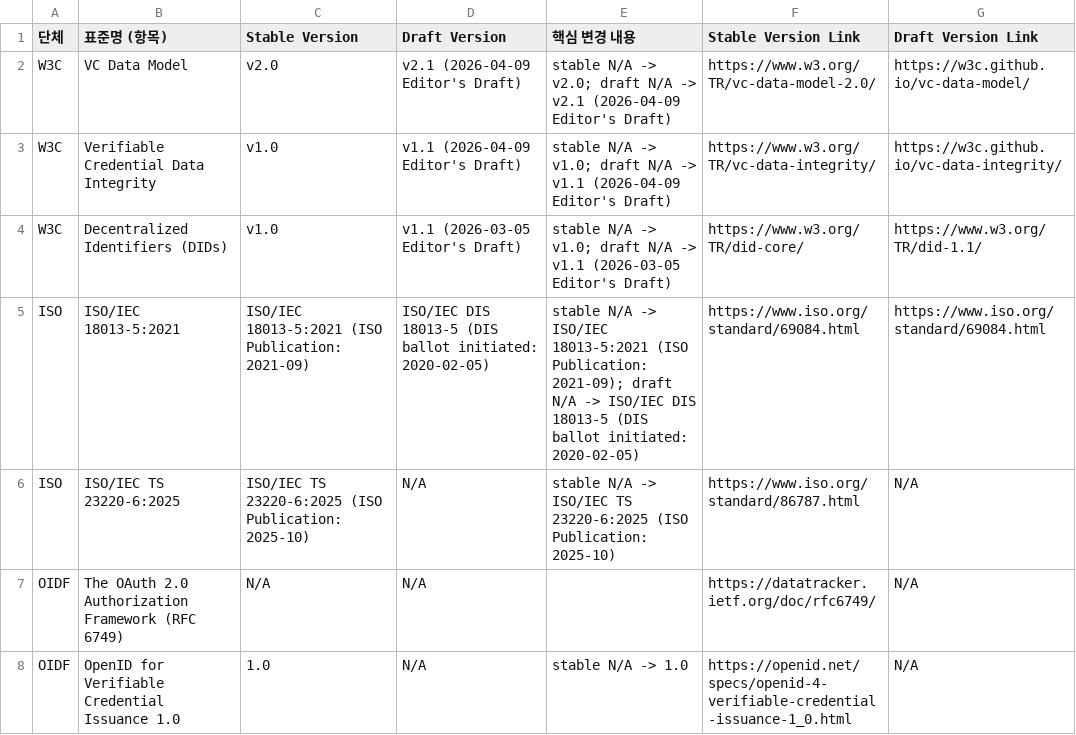
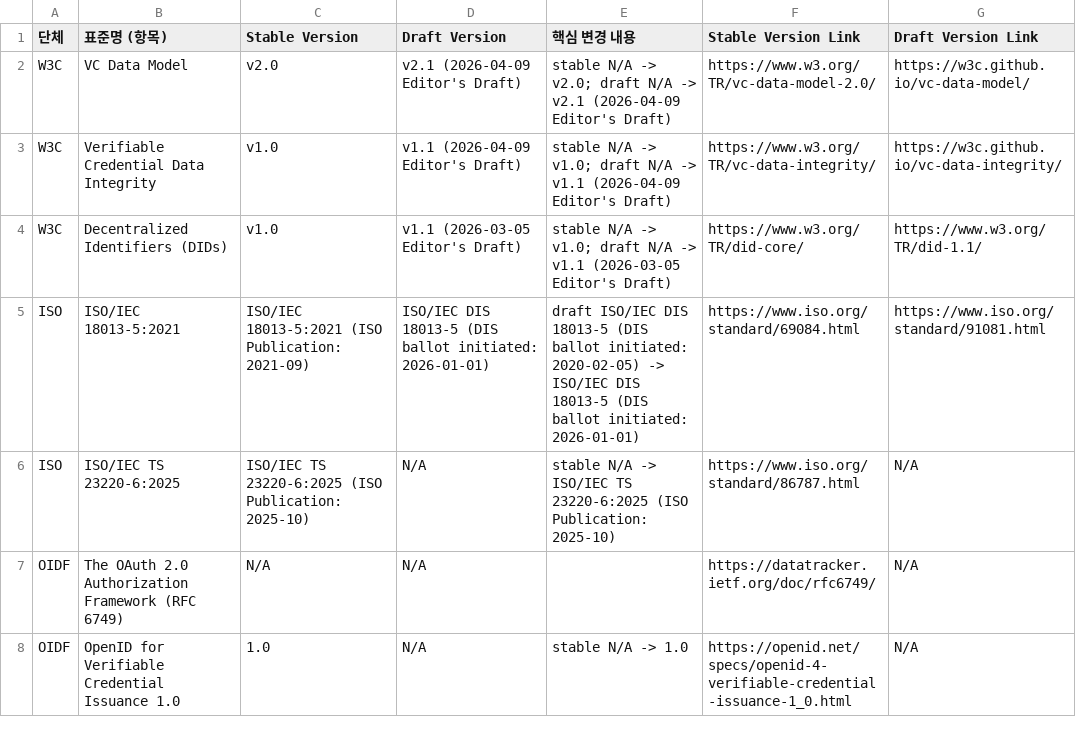
Before and after one commit to yoongyu-lee/standards-version-tracker, a CSV file: standards.csv, drawn as a sheet; only a part is shown.

Commit message:
chore: update standards versions

```diff
--- a/standards.csv
+++ b/standards.csv
@@ -4,3 +4,3 @@ W3C,Verifiable Credential Data Integrity,v1.0,v1.1 (2026-04-09 Editor's Draft),s
 W3C,Decentralized Identifiers (DIDs),v1.0,v1.1 (2026-03-05 Editor's Draft),stable N/A -> v1.0; draft N/A -> v1.1 (2026-03-05 Editor's Draft),https://www.w3.org/TR/did-core/,https://www.w3.org/TR/did-1.1/
-ISO,ISO/IEC 18013-5:2021,ISO/IEC 18013-5:2021 (ISO Publication: 2021-09),ISO/IEC DIS 18013-5 (DIS ballot initiated: 2020-02-05),stable N/A -> ISO/IEC 18013-5:2021 (ISO Publication: 2021-09); draft N/A -> ISO/IEC DIS 18013-5 (DIS ballot initiated: 2020-02-05),https://www.iso.org/standard/69084.html,https://www.iso.org/standard/69084.html
+ISO,ISO/IEC 18013-5:2021,ISO/IEC 18013-5:2021 (ISO Publication: 2021-09),ISO/IEC DIS 18013-5 (DIS ballot initiated: 2026-01-01),draft ISO/IEC DIS 18013-5 (DIS ballot initiated: 2020-02-05) -> ISO/IEC DIS 18013-5 (DIS ballot initiated: 2026-01-01),https://www.iso.org/standard/69084.html,https://www.iso.org/standard/91081.html
 ISO,ISO/IEC TS 23220-6:2025,ISO/IEC TS 23220-6:2025 (ISO Publication: 2025-10),N/A,stable N/A -> ISO/IEC TS 23220-6:2025 (ISO Publication: 2025-10),https://www.iso.org/standard/86787.html,N/A
```
Also changed, not shown: 1 other file.
